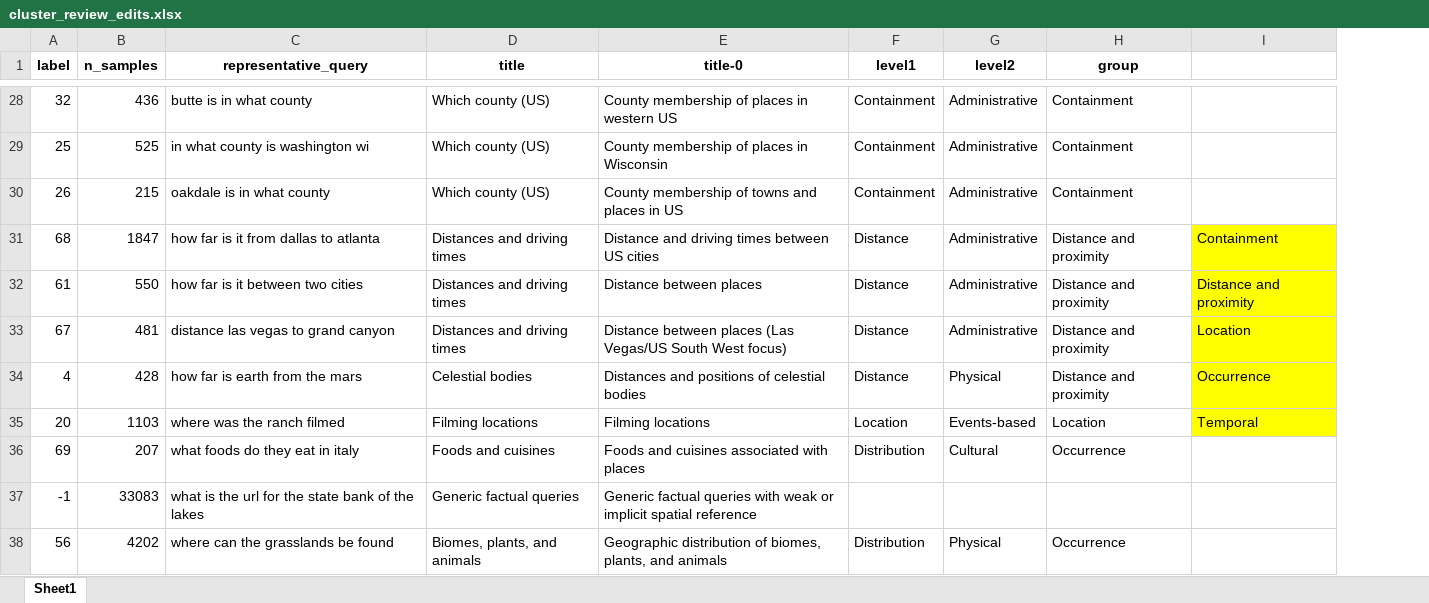
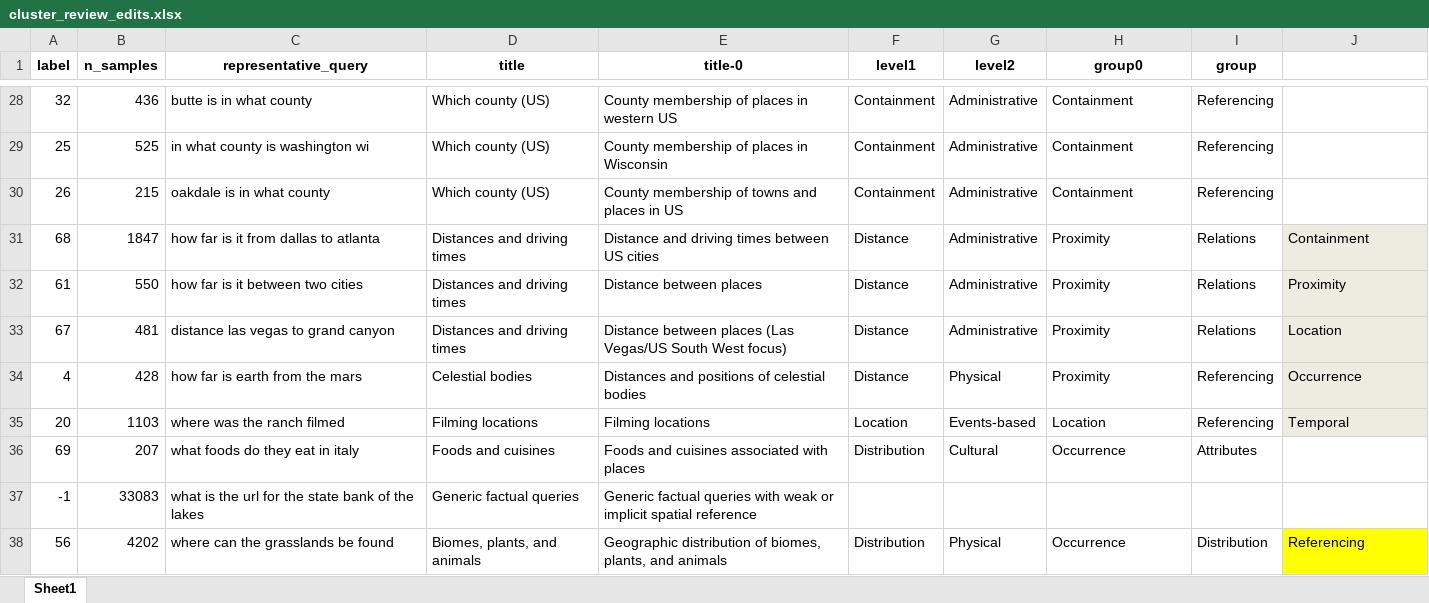
Before and after one commit to ilyankou/ms-marco-geospatial, an Excel workbook: output/cluster_review_edits.xlsx, sheet Sheet1, drawn as a sheet; only a part is shown, gaps mark what is left out; values as stored, in another font and other column widths than the file's, no borders; addresses are those after the commit; the diff covers the shown part only; the diff names each change by its address in the sheet, - before the commit and + after, or states it on an @@ line.

```diff
--- a/output/cluster_review_edits.xlsx (sheet Sheet1)
+++ b/output/cluster_review_edits.xlsx (sheet Sheet1)
+column I (group), rows 28-38: Referencing | Referencing | Referencing | Relations | Relations | Relations | Referencing | Referencing | Attributes |  | Distribution
-H1: group
+H1: group0
-H31:H34 (group0): Distance and proximity
+H31:H34 (group0): Proximity
-J31:J35 fill: #FFFF00
+J31:J35 fill: #EEECE1
-J32: Distance and proximity
+J32: Proximity
-J38: (empty)
+J38: Referencing
-J38 fill: none
+J38 fill: #FFFF00
```
Also changed, not shown: 6 added rows, 15 edited cells and cell formats elsewhere in this sheet, 9 other files.
